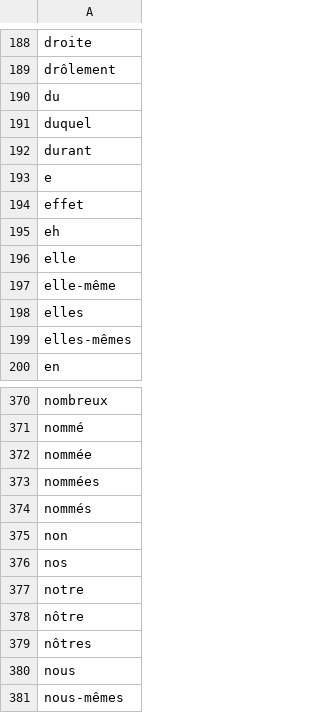
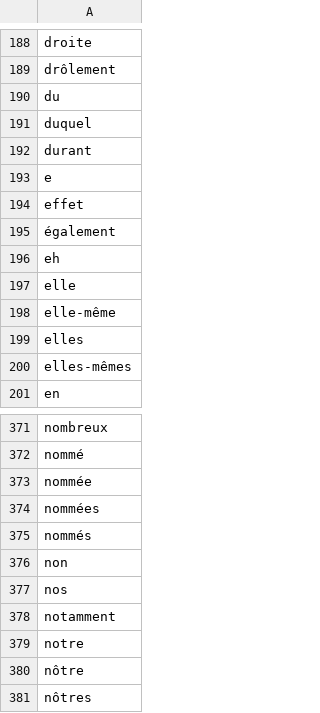
Before and after one commit to Erwangf/AlgoXM, a CSV file: data/frenchstopwords.csv, drawn as a sheet; only a part is shown, gaps mark what is left out; the shorter side is filled out with more unchanged rows; the diff covers the shown part only; the diff names each change by its address in the sheet, - before the commit and + after, or states it on an @@ line.

Commit message:
Ajouts de mots et de nombre dans les stopswords

```diff
--- a/data/frenchstopwords.csv
+++ b/data/frenchstopwords.csv
+row 195: également
+row 378: notamment
```
Also changed, not shown: 99 added rows elsewhere in this file.
